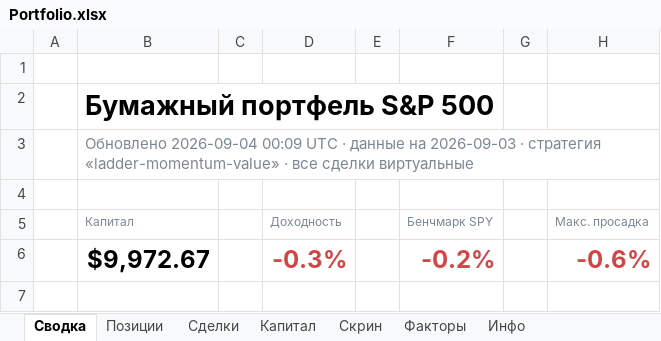
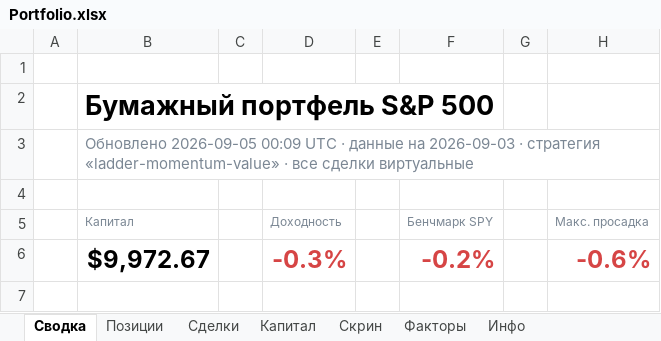
Before and after one commit to Vitoldinijs/sp500-screener, an Excel workbook: Portfolio.xlsx, sheet Сводка, drawn as a sheet; only a part is shown; values as stored, in another font and other column widths than the file's, no borders; charts and pictures not drawn; the diff names each change by its address in the sheet, - before the commit and + after, or states it on an @@ line.

```diff
--- a/Portfolio.xlsx (sheet Сводка)
+++ b/Portfolio.xlsx (sheet Сводка)
-B3: Обновлено 2026-09-04 00:09 UTC…
+B3: Обновлено 2026-09-05 00:09 UTC…
```
Also changed, not shown: sheet Скрин, sheet Инфо, 4 other files.
